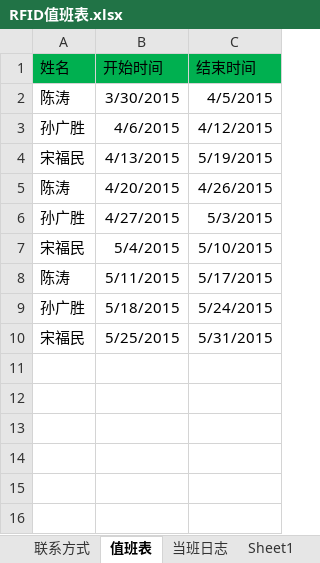
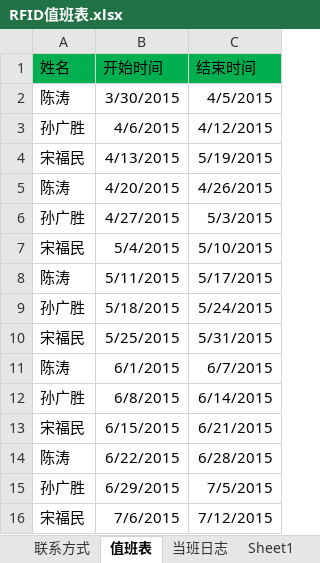
Before and after one commit to Xu3104/RFIDJobPlan, an Excel workbook: RFID值班表.xlsx, sheet 值班表, drawn as a sheet; values as stored, in another font and other column widths than the file's, no borders; the diff names each change by its address in the sheet, - before the commit and + after, or states it on an @@ line.

```diff
--- a/RFID值班表.xlsx (sheet 值班表)
+++ b/RFID值班表.xlsx (sheet 值班表)
+row 11: 陈涛 | 6/1/2015 | 6/7/2015
+row 12: 孙广胜 | 6/8/2015 | 6/14/2015
+row 13: 宋福民 | 6/15/2015 | 6/21/2015
+row 14: 陈涛 | 6/22/2015 | 6/28/2015
+row 15: 孙广胜 | 6/29/2015 | 7/5/2015
+row 16: 宋福民 | 7/6/2015 | 7/12/2015
```
Also changed, not shown: sheet 当班日志.
